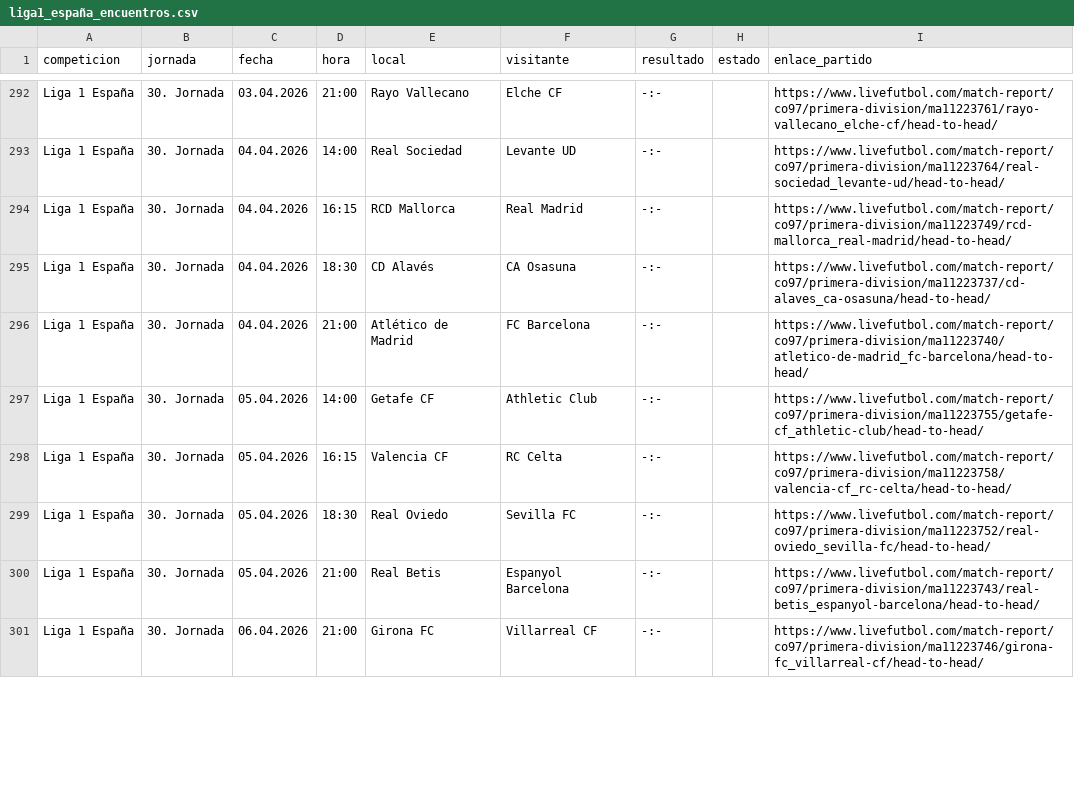
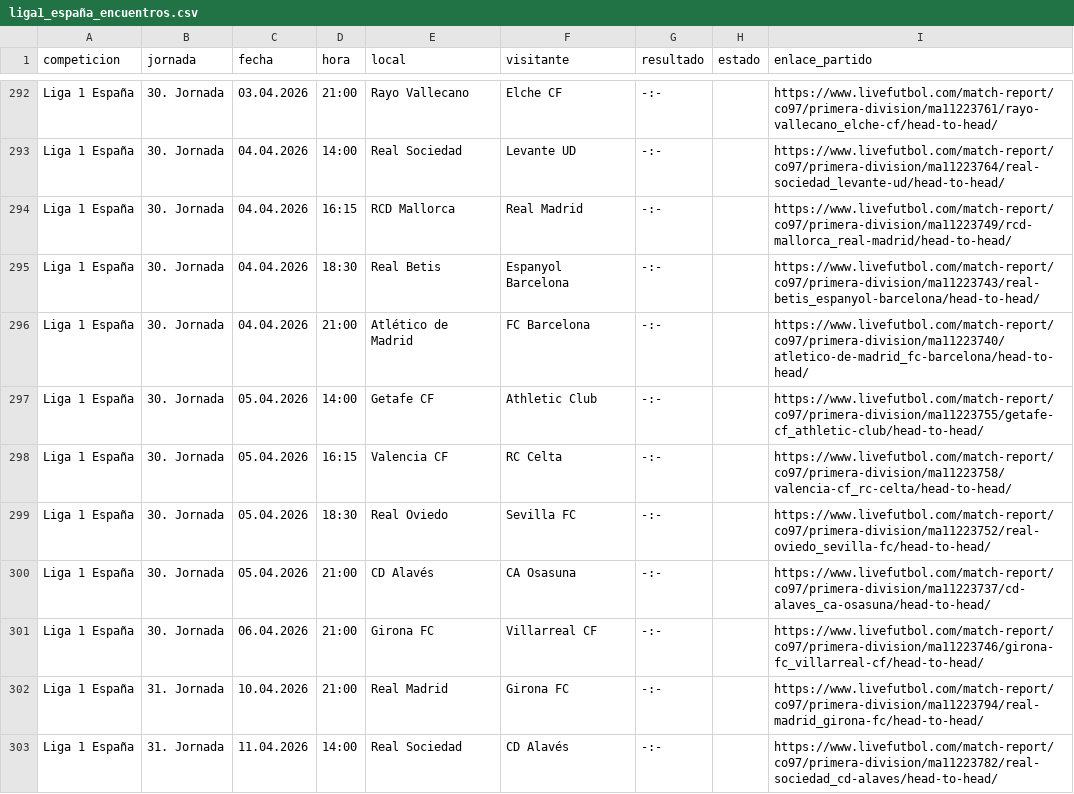
Before and after one commit to SistGoyPeru/SistGoyPro2026, a CSV file: liga1_españa_encuentros.csv, drawn as a sheet; only a part is shown, gaps mark what is left out; the diff covers the shown part only.

```diff
--- a/liga1_españa_encuentros.csv
+++ b/liga1_españa_encuentros.csv
@@ -294,3 +294,3 @@ Liga 1 España,30. Jornada,04.04.2026,14:00,Real Sociedad,Levante UD,-:-,,https:
 Liga 1 España,30. Jornada,04.04.2026,16:15,RCD Mallorca,Real Madrid,-:-,,https://www.livefutbol.com/match-report/co97/primera-division/ma11223749/rcd-mallorca_real-madrid/head-to-head/
-Liga 1 España,30. Jornada,04.04.2026,18:30,CD Alavés,CA Osasuna,-:-,,https://www.livefutbol.com/match-report/co97/primera-division/ma11223737/cd-alaves_ca-osasuna/head-to-head/
+Liga 1 España,30. Jornada,04.04.2026,18:30,Real Betis,Espanyol Barcelona,-:-,,https://www.livefutbol.com/match-report/co97/primera-division/ma11223743/real-betis_espanyol-barcelona/head-to-head/
 Liga 1 España,30. Jornada,04.04.2026,21:00,Atlético de Madrid,FC Barcelona,-:-,,https://www.livefutbol.com/match-report/co97/primera-division/ma11223740/atletico-de-madrid_fc-barcelona/head-to-head/
@@ -299,3 +299,5 @@ Liga 1 España,30. Jornada,05.04.2026,16:15,Valencia CF,RC Celta,-:-,,https://ww
 Liga 1 España,30. Jornada,05.04.2026,18:30,Real Oviedo,Sevilla FC,-:-,,https://www.livefutbol.com/match-report/co97/primera-division/ma11223752/real-oviedo_sevilla-fc/head-to-head/
-Liga 1 España,30. Jornada,05.04.2026,21:00,Real Betis,Espanyol Barcelona,-:-,,https://www.livefutbol.com/match-report/co97/primera-division/ma11223743/real-betis_espanyol-barcelona/head-to-head/
+Liga 1 España,30. Jornada,05.04.2026,21:00,CD Alavés,CA Osasuna,-:-,,https://www.livefutbol.com/match-report/co97/primera-division/ma11223737/cd-alaves_ca-osasuna/head-to-head/
 Liga 1 España,30. Jornada,06.04.2026,21:00,Girona FC,Villarreal CF,-:-,,https://www.livefutbol.com/match-report/co97/primera-division/ma11223746/girona-fc_villarreal-cf/head-to-head/
+Liga 1 España,31. Jornada,10.04.2026,21:00,Real Madrid,Girona FC,-:-,,https://www.livefutbol.com/match-report/co97/primera-division/ma11223794/real-madrid_girona-fc/head-to-head/
+Liga 1 España,31. Jornada,11.04.2026,14:00,Real Sociedad,CD Alavés,-:-,,https://www.livefutbol.com/match-report/co97/primera-division/ma11223782/real-sociedad_cd-alaves/head-to-head/
```
Also changed, not shown: 2 removed rows and 30 edited cells elsewhere in this file, bundesliga1_alemania_encuentros.csv, eredivisie_holanda_encuentros.csv, 10 other files.
